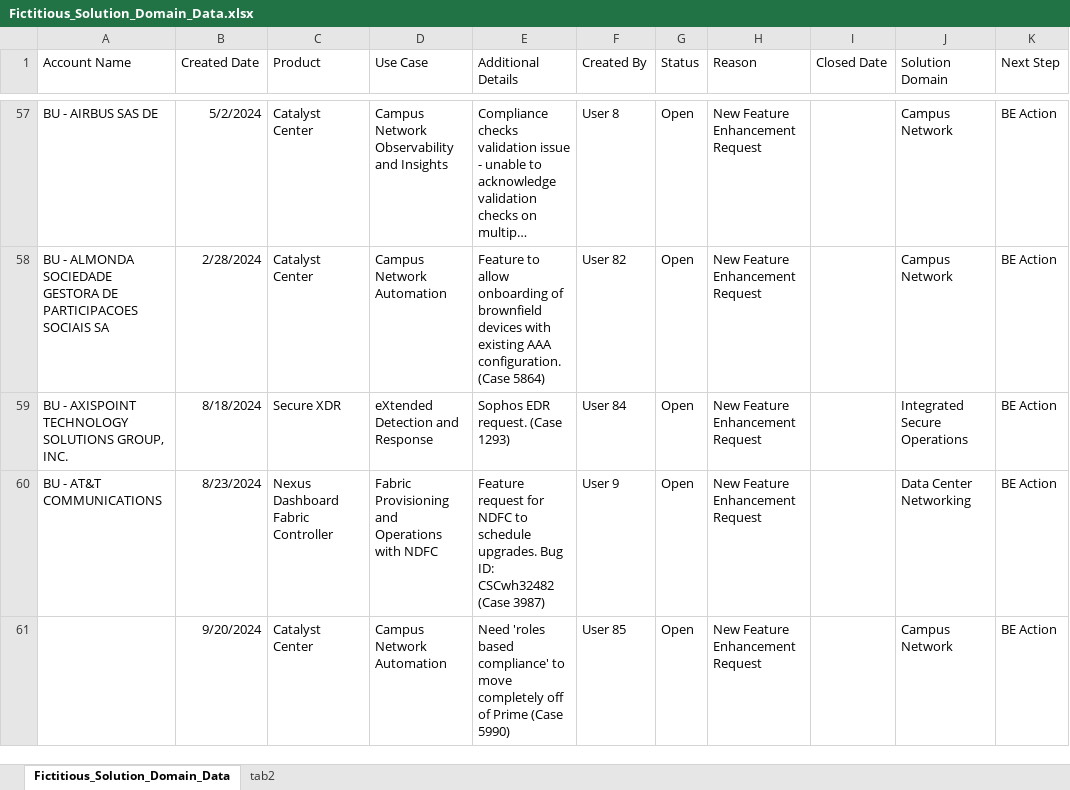
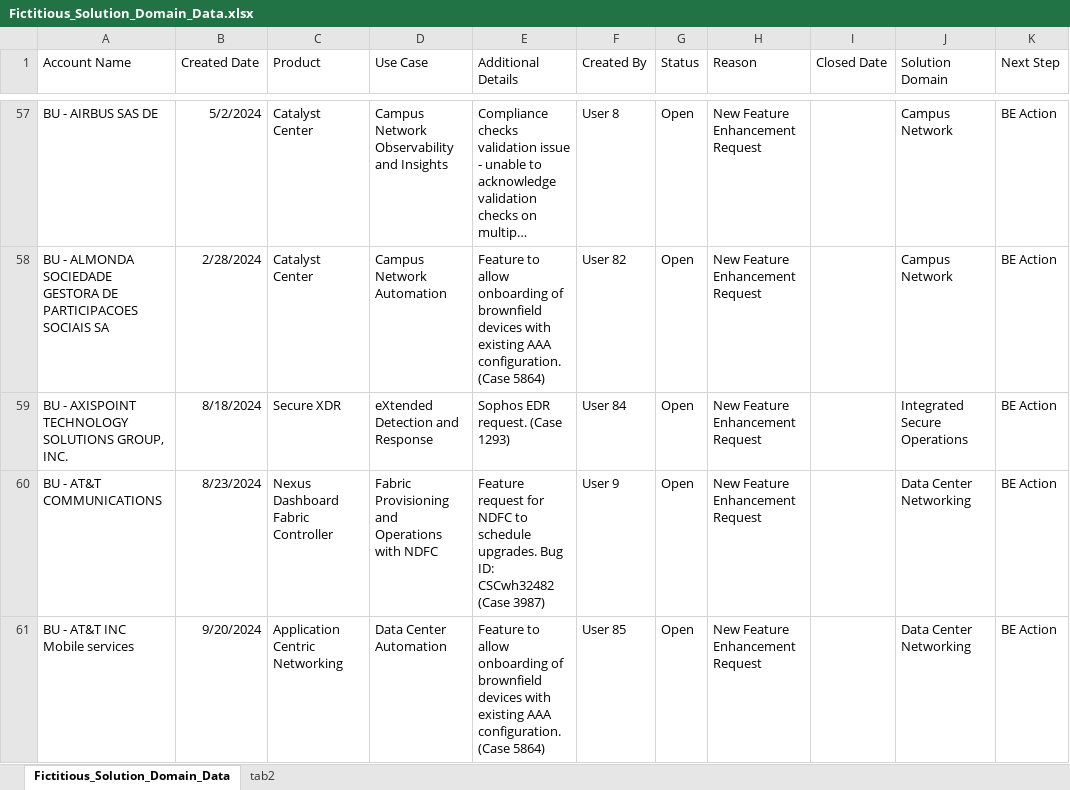
Before and after one commit to soumukhe/ai_ml, an Excel workbook: SolutionDomainsAnalyzer/Fictitious_Solution_Domain_Data.xlsx, sheet Fictitious_Solution_Domain_Data, drawn as a sheet; only a part is shown, gaps mark what is left out; long unchanged cells end in …; values as stored, in another font and other column widths than the file's, no borders; the diff names each change by its address in the sheet, - before the commit and + after, or states it on an @@ line.

Commit message:
Add files via upload

```diff
--- a/SolutionDomainsAnalyzer/Fictitious_Solution_Domain_Data.xlsx (sheet Fictitious_Solution_Domain_Data)
+++ b/SolutionDomainsAnalyzer/Fictitious_Solution_Domain_Data.xlsx (sheet Fictitious_Solution_Domain_Data)
-A61 (Account Name): (empty)
+A61 (Account Name): BU - AT&T INC Mobile services
-C61 (Product): Catalyst Center
+C61 (Product): Application Centric Networking
-D61 (Use Case): Campus Network Automation
+D61 (Use Case): Data Center Automation
-E61 (Additional Details): Need 'roles based compliance' to move completely off of Prime (Case 5990)
+E61 (Additional Details): Feature to allow onboarding of brownfield devices with existing AAA configuration. (Case 5864)
-J61 (Solution Domain): Campus Network
+J61 (Solution Domain): Data Center Networking
```
